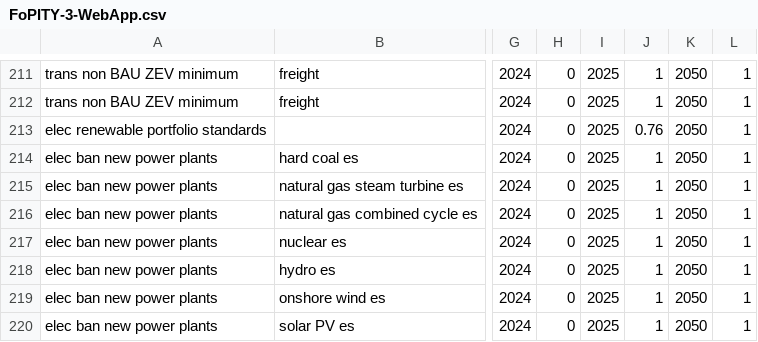
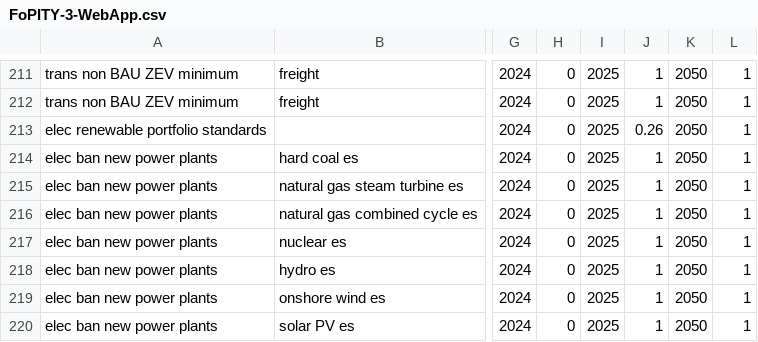
Before and after one commit to EnergyInnovation/eps-newhampshire, a CSV file: InputData/plcy-schd/FoPITY/FoPITY-3-WebApp.csv, drawn as a sheet; only a part is shown, gaps mark what is left out; the diff names each change by its address in the sheet, - before the commit and + after, or states it on an @@ line.

```diff
--- a/InputData/plcy-schd/FoPITY/FoPITY-3-WebApp.csv
+++ b/InputData/plcy-schd/FoPITY/FoPITY-3-WebApp.csv
-J213: 0.76
+J213: 0.26
```
Also changed, not shown: InputData/plcy-schd/FoPITY/FoPITY-3.csv, InputData/plcy-schd/FoPITY/FoPITY-4.csv, 3 other files.
